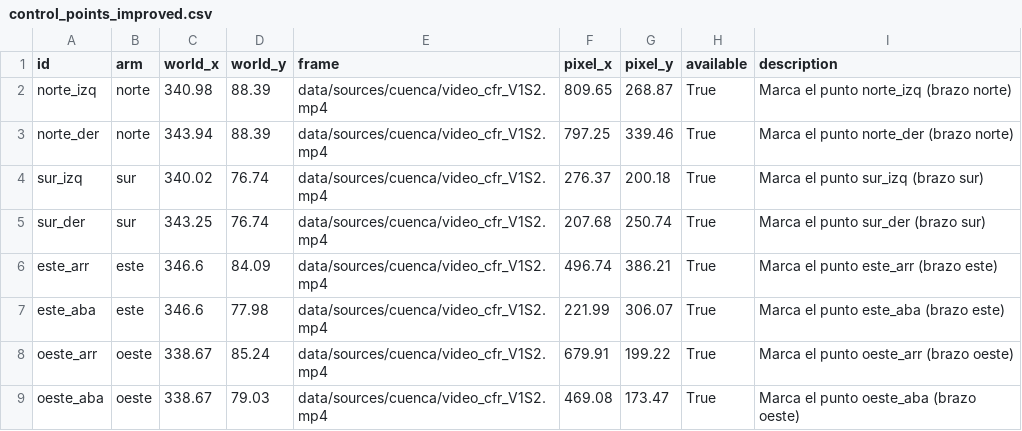
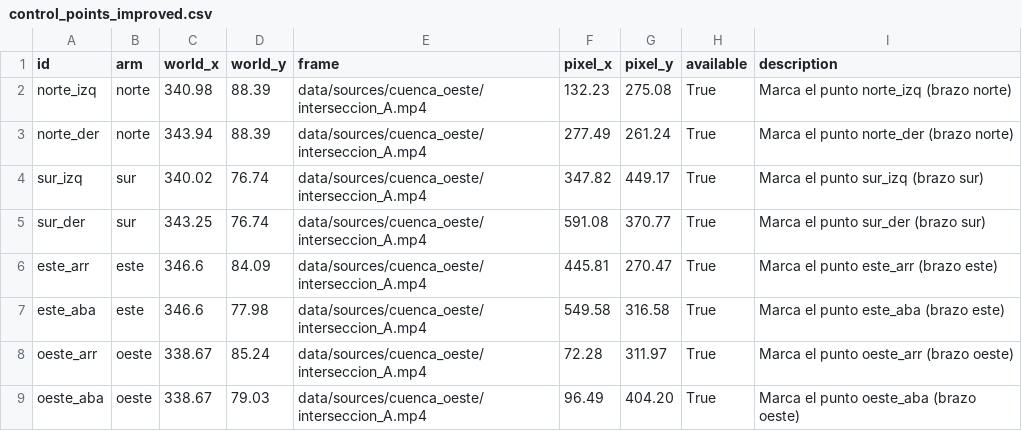
Before and after one commit to Alejandro-Monge/Proyecto-RVH, a CSV file: verify_out/homography_improved/control_points_improved.csv, drawn as a sheet.

```diff
--- a/verify_out/homography_improved/control_points_improved.csv
+++ b/verify_out/homography_improved/control_points_improved.csv
@@ -1,9 +1,9 @@
 id,arm,world_x,world_y,frame,pixel_x,pixel_y,available,description
-norte_izq,norte,340.98,88.39,data/sources/cuenca/video_cfr_V1S2.mp4,809.65,268.87,True,Marca el punto norte_izq (brazo norte)
-norte_der,norte,343.94,88.39,data/sources/cuenca/video_cfr_V1S2.mp4,797.25,339.46,True,Marca el punto norte_der (brazo norte)
-sur_izq,sur,340.02,76.74,data/sources/cuenca/video_cfr_V1S2.mp4,276.37,200.18,True,Marca el punto sur_izq (brazo sur)
-sur_der,sur,343.25,76.74,data/sources/cuenca/video_cfr_V1S2.mp4,207.68,250.74,True,Marca el punto sur_der (brazo sur)
-este_arr,este,346.6,84.09,data/sources/cuenca/video_cfr_V1S2.mp4,496.74,386.21,True,Marca el punto este_arr (brazo este)
-este_aba,este,346.6,77.98,data/sources/cuenca/video_cfr_V1S2.mp4,221.99,306.07,True,Marca el punto este_aba (brazo este)
-oeste_arr,oeste,338.67,85.24,data/sources/cuenca/video_cfr_V1S2.mp4,679.91,199.22,True,Marca el punto oeste_arr (brazo oeste)
-oeste_aba,oeste,338.67,79.03,data/sources/cuenca/video_cfr_V1S2.mp4,469.08,173.47,True,Marca el punto oeste_aba (brazo oeste)
+norte_izq,norte,340.98,88.39,data/sources/cuenca_oeste/interseccion_A.mp4,132.23,275.08,True,Marca el punto norte_izq (brazo norte)
+norte_der,norte,343.94,88.39,data/sources/cuenca_oeste/interseccion_A.mp4,277.49,261.24,True,Marca el punto norte_der (brazo norte)
+sur_izq,sur,340.02,76.74,data/sources/cuenca_oeste/interseccion_A.mp4,347.82,449.17,True,Marca el punto sur_izq (brazo sur)
+sur_der,sur,343.25,76.74,data/sources/cuenca_oeste/interseccion_A.mp4,591.08,370.77,True,Marca el punto sur_der (brazo sur)
+este_arr,este,346.6,84.09,data/sources/cuenca_oeste/interseccion_A.mp4,445.81,270.47,True,Marca el punto este_arr (brazo este)
+este_aba,este,346.6,77.98,data/sources/cuenca_oeste/interseccion_A.mp4,549.58,316.58,True,Marca el punto este_aba (brazo este)
+oeste_arr,oeste,338.67,85.24,data/sources/cuenca_oeste/interseccion_A.mp4,72.28,311.97,True,Marca el punto oeste_arr (brazo oeste)
+oeste_aba,oeste,338.67,79.03,data/sources/cuenca_oeste/interseccion_A.mp4,96.49,404.20,True,Marca el punto oeste_aba (brazo oeste)
```
Also changed, not shown: 58 other files.
